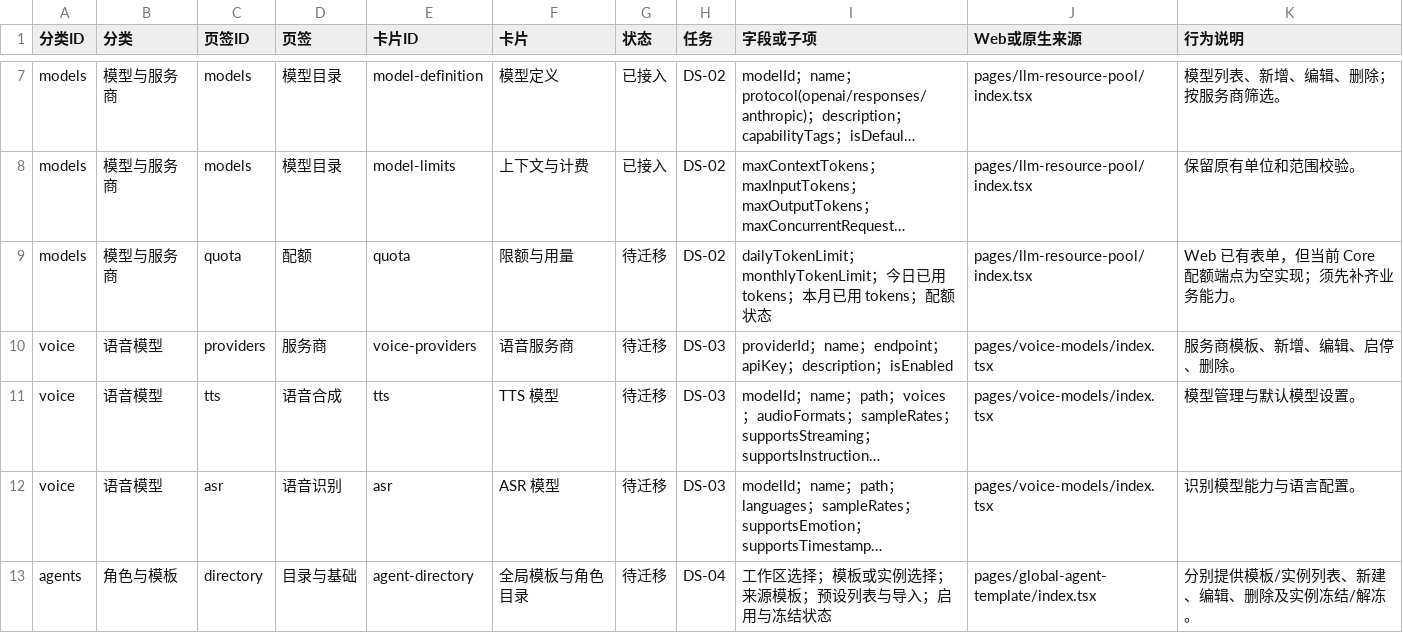
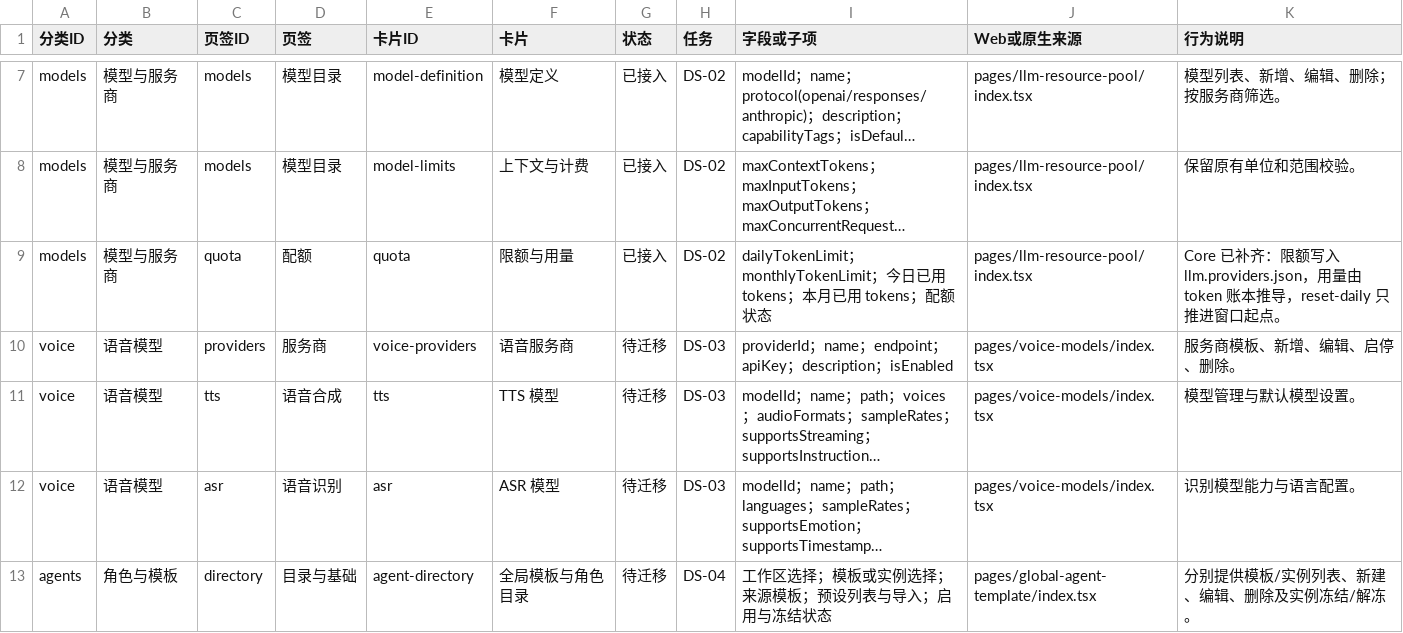
Before and after one commit to PuddingAgent/PuddingAgent, a CSV file: Docs/Tasks/Desktop-Admin-Settings-Cards-2026-09-27.csv, drawn as a sheet; only a part is shown, gaps mark what is left out; long unchanged cells end in …; the diff names each change by its address in the sheet, - before the commit and + after, or states it on an @@ line.

Commit message:
feat(desktop): implement provider quota and enable the native quota card (DS-02)
Core now has a real quota implementation instead of NoContent(): limits and the accounting window
start live in llm.providers.json, while used tokens are derived from the token ledger
(llm_gateway_usage_events + TokenUsageEvents) through the same range query the stats pages use.
reset-daily moves the daily window start to now, so it resets the counter without deleting or
rewriting any ledger row and without affecting the natural monthly window. Provider detail no longer
returns a hard-coded zero quota.

The native models/quota tab replaces its placeholder: read-only usage and limit percentages, editable
daily/monthly limits, save and a confirmed reset. The forms stay disabled with the real reason when
Core is not ready.

```diff
--- a/Docs/Tasks/Desktop-Admin-Settings-Cards-2026-09-27.csv
+++ b/Docs/Tasks/Desktop-Admin-Settings-Cards-2026-09-27.csv
-G9 (状态): 待迁移
+G9 (状态): 已接入
-K9 (行为说明): Web 已有表单，但当前 Core 配额端点为空实现；须先补齐业务能力。
+K9 (行为说明): Core 已补齐：限额写入 llm.providers.json，用量由 token 账本推导，reset-daily 只推进窗口起点。
```
Also changed, not shown: 22 other files.
